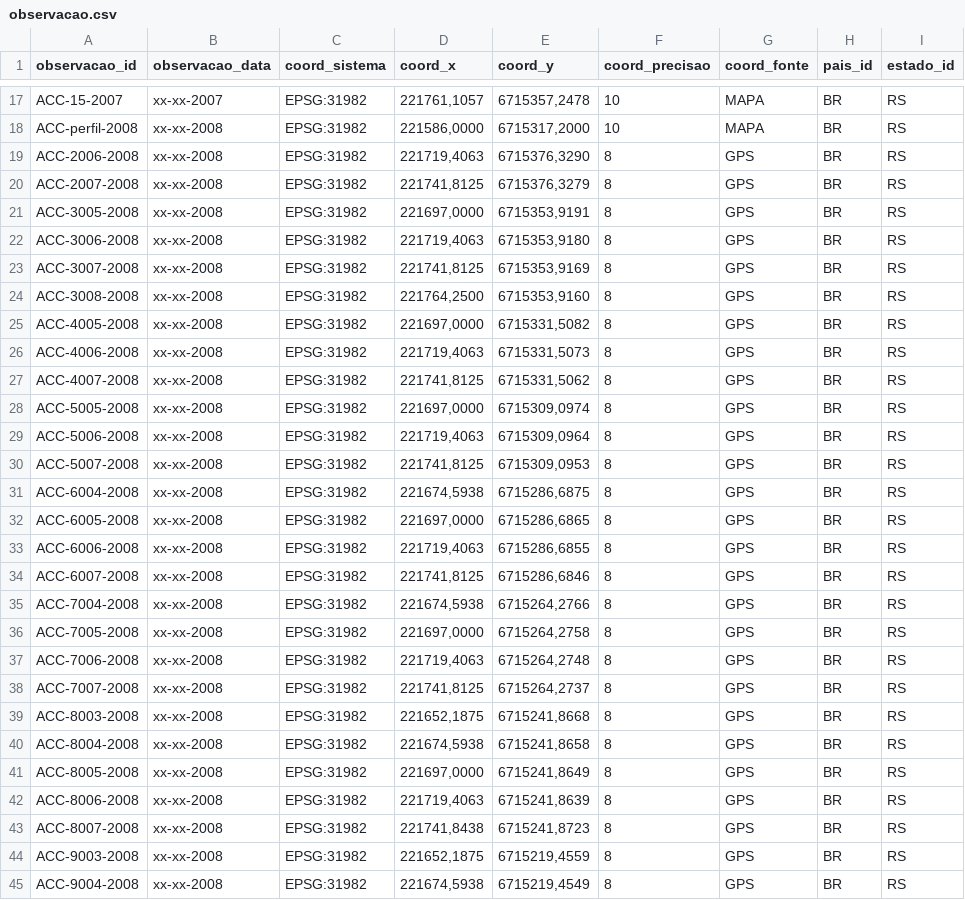
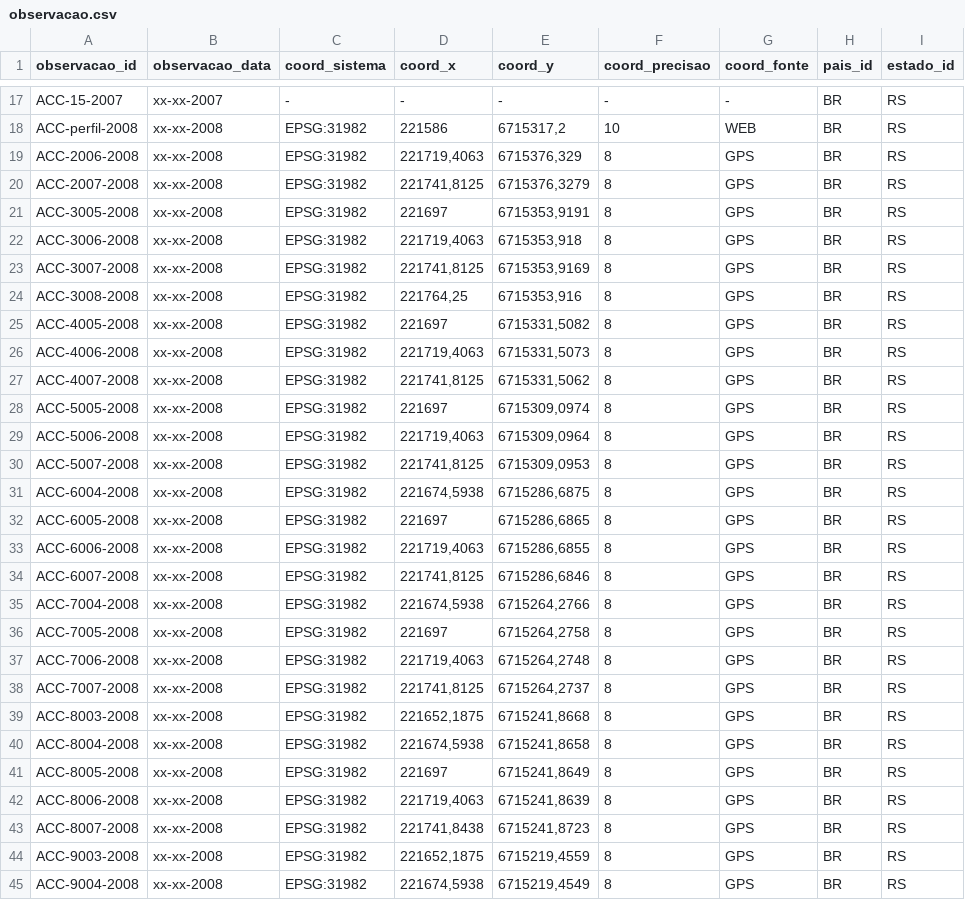
Before and after one commit to samuel-rosa/aterro-caturrita, a CSV file: data/observacao.csv, drawn as a sheet; only a part is shown, gaps mark what is left out; the diff covers the shown part only; the diff names each change by its address in the sheet, - before the commit and + after, or states it on an @@ line.

Commit message:
remove coordenadas estimadas dos pontos coletados em 2007

```diff
--- a/data/observacao.csv
+++ b/data/observacao.csv
-C17 (coord_sistema): EPSG:31982
+C17 (coord_sistema): -
-D17 (coord_x): 221761,1057
+D17 (coord_x): -
-E17 (coord_y): 6715357,2478
+E17 (coord_y): -
-F17 (coord_precisao): 10
+F17 (coord_precisao): -
-G17 (coord_fonte): MAPA
+G17 (coord_fonte): -
-D18 (coord_x): 221586,0000
+D18 (coord_x): 221586
-E18 (coord_y): 6715317,2000
+E18 (coord_y): 6715317,2
-G18 (coord_fonte): MAPA
+G18 (coord_fonte): WEB
-E19 (coord_y): 6715376,3290
+E19 (coord_y): 6715376,329
-D21 (coord_x): 221697,0000
+D21 (coord_x): 221697
-E22 (coord_y): 6715353,9180
+E22 (coord_y): 6715353,918
-D24 (coord_x): 221764,2500
+D24 (coord_x): 221764,25
-E24 (coord_y): 6715353,9160
+E24 (coord_y): 6715353,916
-D25 (coord_x): 221697,0000
+D25 (coord_x): 221697
-D28 (coord_x): 221697,0000
+D28 (coord_x): 221697
-D32 (coord_x): 221697,0000
+D32 (coord_x): 221697
-D36 (coord_x): 221697,0000
+D36 (coord_x): 221697
-D41 (coord_x): 221697,0000
+D41 (coord_x): 221697
```
Also changed, not shown: 75 edited cells elsewhere in this file.
